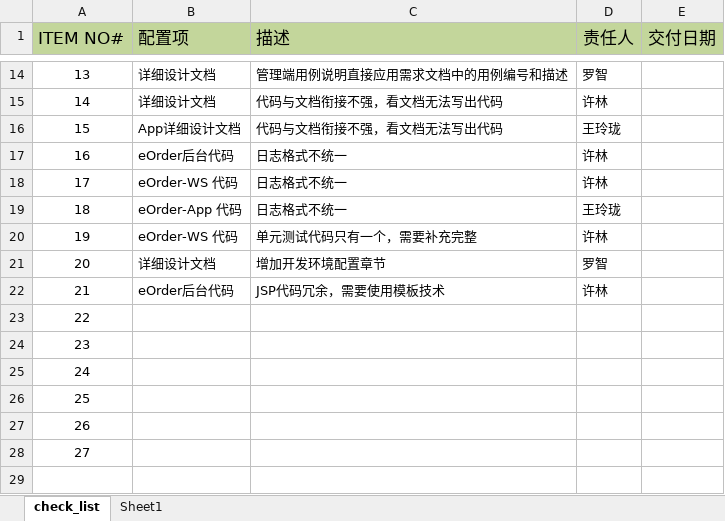
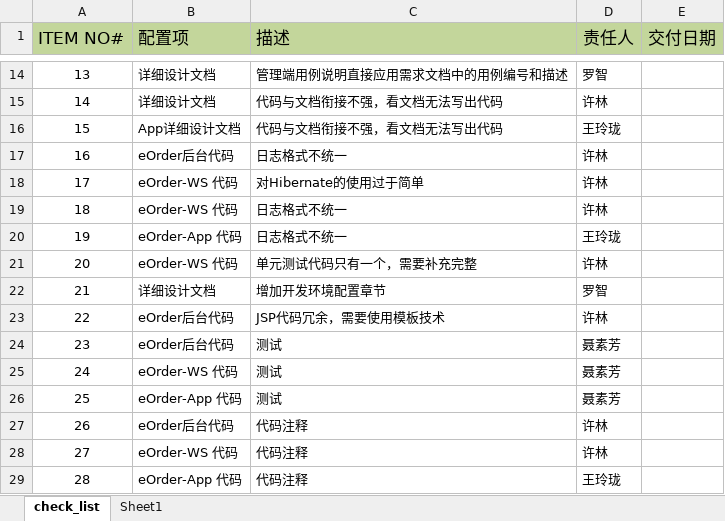
Before and after one commit to aaronluo/cuoxiazi, an Excel workbook: 01_doc/wpr_log/refine_checklist.xlsx, sheet check_list, drawn as a sheet; only a part is shown, gaps mark what is left out; values as stored, in another font and other column widths than the file's, no borders; addresses are those after the commit; the diff names each change by its address in the sheet, - before the commit and + after, or states it on an @@ line.

Commit message:
update

```diff
--- a/01_doc/wpr_log/refine_checklist.xlsx (sheet check_list)
+++ b/01_doc/wpr_log/refine_checklist.xlsx (sheet check_list)
+row 18: 17 | eOrder-WS 代码 | 对Hibernate的使用过于简单 | 许林
@@ column A (ITEM NO#) renumbered from row 19 down @@
-B24 (配置项): (empty)
+B24 (配置项): eOrder后台代码
-C24:C26 (描述): (empty)
+C24:C26 (描述): 测试
-D24:D26 (责任人): (empty)
+D24:D26 (责任人): 聂素芳
-B25 (配置项): (empty)
+B25 (配置项): eOrder-WS 代码
-B26 (配置项): (empty)
+B26 (配置项): eOrder-App 代码
-B27 (配置项): (empty)
+B27 (配置项): eOrder后台代码
-C27:C29 (描述): (empty)
+C27:C29 (描述): 代码注释
-D27:D28 (责任人): (empty)
+D27:D28 (责任人): 许林
-B28 (配置项): (empty)
+B28 (配置项): eOrder-WS 代码
-B29 (配置项): (empty)
+B29 (配置项): eOrder-App 代码
-D29 (责任人): (empty)
+D29 (责任人): 王玲珑
```
